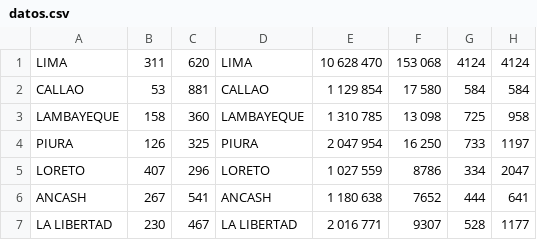
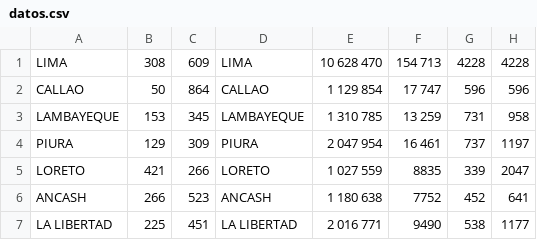
Before and after one commit to lilberick/TelegramBots, a CSV file: TelegramBot/csv/datos.csv, drawn as a sheet; only a part is shown; the diff covers the shown part only.

```diff
--- a/TelegramBot/csv/datos.csv
+++ b/TelegramBot/csv/datos.csv
@@ -1,7 +1,7 @@
-"LIMA",311,620,"LIMA","10 628 470","153 068","4124","4124"
-"CALLAO",53,881,"CALLAO","1 129 854","17 580","584","584"
-"LAMBAYEQUE",158,360,"LAMBAYEQUE","1 310 785","13 098","725","958"
-"PIURA",126,325,"PIURA","2 047 954","16 250","733","1197"
-"LORETO",407,296,"LORETO","1 027 559","8786","334","2047"
-"ANCASH",267,541,"ANCASH","1 180 638","7652","444","641"
-"LA LIBERTAD",230,467,"LA LIBERTAD","2 016 771","9307","528","1177"
+"LIMA",308,609,"LIMA","10 628 470","154 713","4228","4228"
+"CALLAO",50,864,"CALLAO","1 129 854","17 747","596","596"
+"LAMBAYEQUE",153,345,"LAMBAYEQUE","1 310 785","13 259","731","958"
+"PIURA",129,309,"PIURA","2 047 954","16 461","737","1197"
+"LORETO",421,266,"LORETO","1 027 559","8835","339","2047"
+"ANCASH",266,523,"ANCASH","1 180 638","7752","452","641"
+"LA LIBERTAD",225,451,"LA LIBERTAD","2 016 771","9490","538","1177"
```
Also changed, not shown: 65 edited cells elsewhere in this file, TelegramBot/csv/coordenadas.csv, 1 other file.
